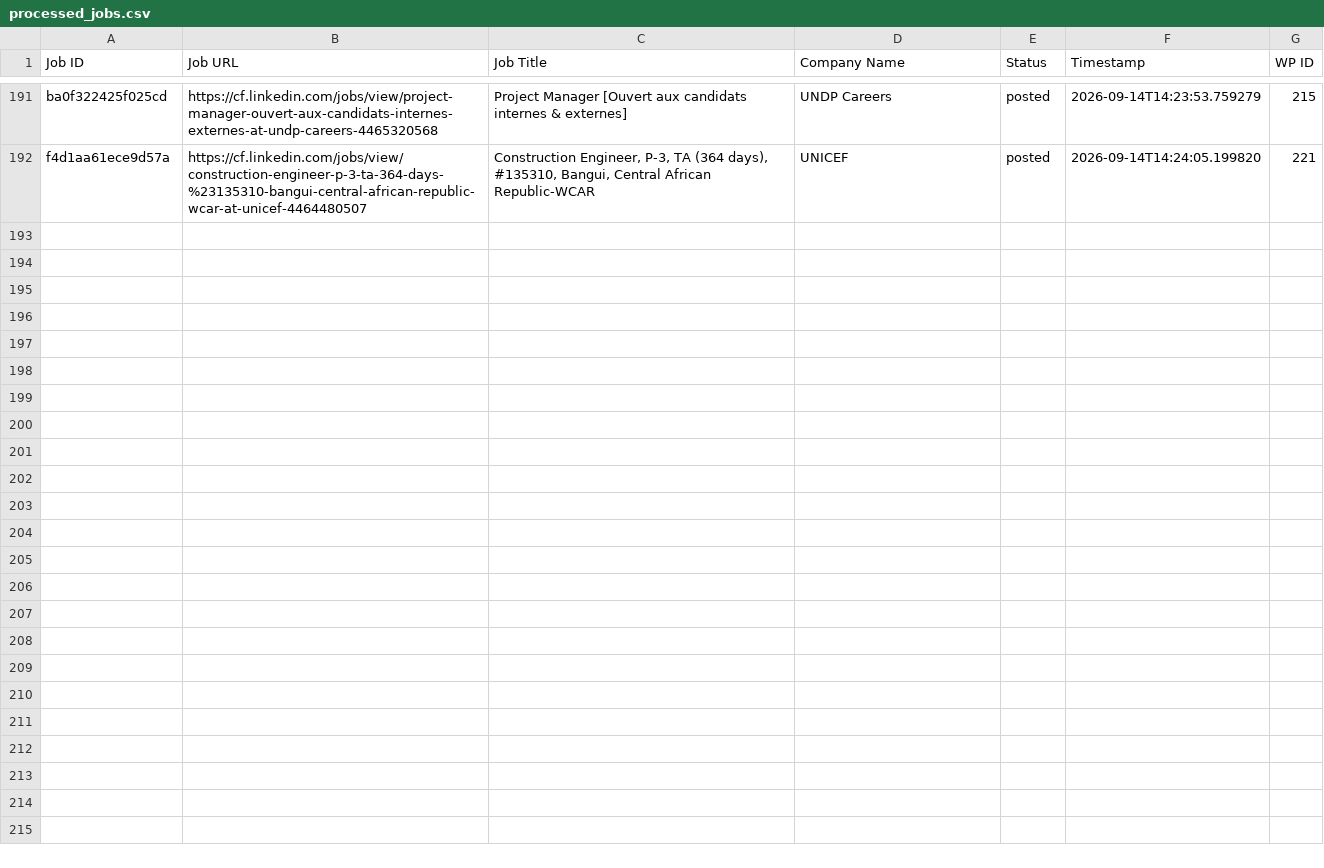
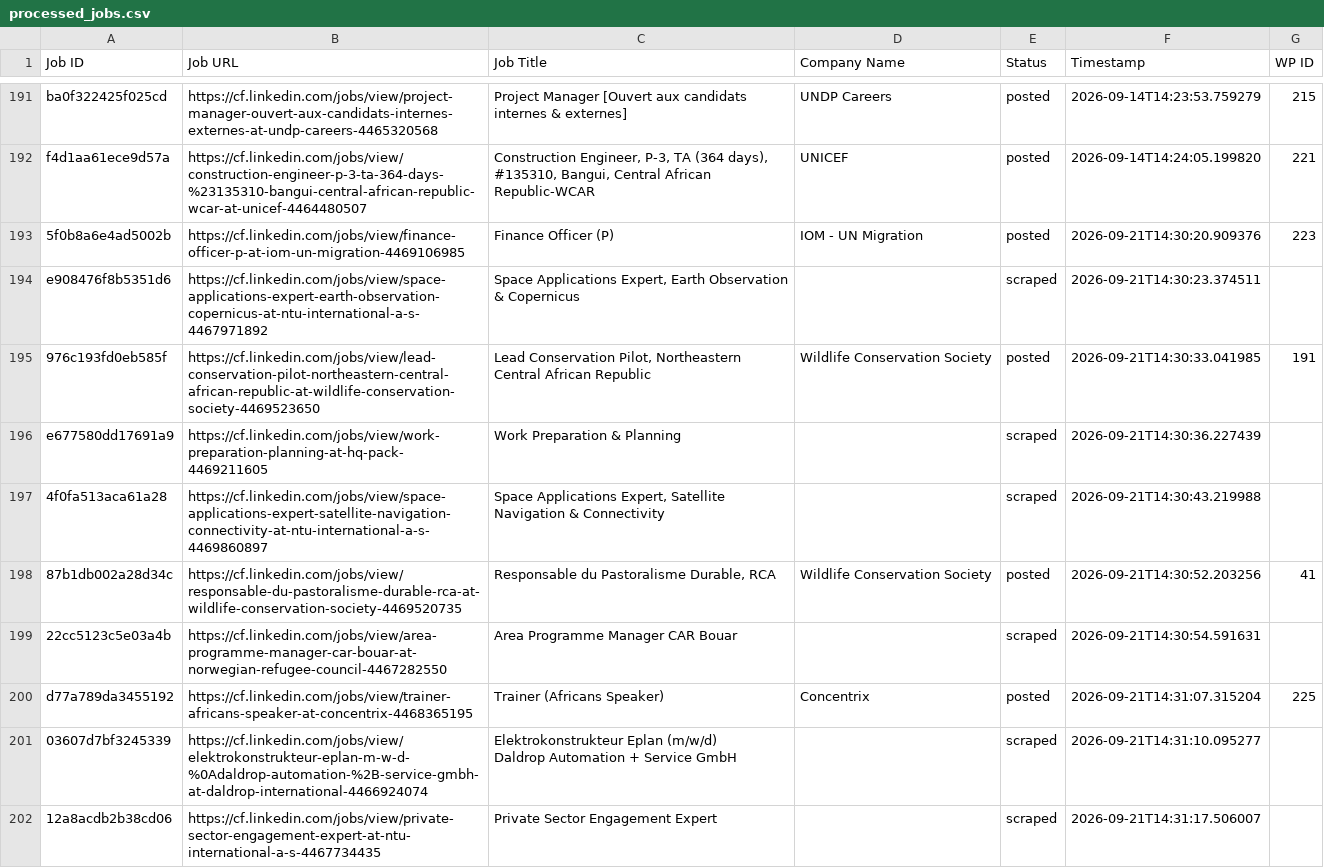
Before and after one commit to mimusdesign/cf, a CSV file: processed_jobs.csv, drawn as a sheet; only a part is shown, gaps mark what is left out; ↵ is a line break in a cell; the diff names each change by its address in the sheet, - before the commit and + after, or states it on an @@ line.

```diff
--- a/processed_jobs.csv
+++ b/processed_jobs.csv
+row 193: 5f0b8a6e4ad5002b | https://cf.linkedin.com/jobs/view/finance-officer-p-at-iom-un-migration-4469106985 | Finance Officer (P) | IOM - UN Migration | posted | 2026-09-21T14:30:20.909376 | 223
+row 194: e908476f8b5351d6 | https://cf.linkedin.com/jobs/view/space-applications-expert-earth-observation-copernicus-at-ntu-international-a-s-4467971892 | Space Applications Expert, Earth Observation & Copernicus |  | scraped | 2026-09-21T14:30:23.374511
+row 195: 976c193fd0eb585f | https://cf.linkedin.com/jobs/view/lead-conservation-pilot-northeastern-central-african-republic-at-wildlife-conservation-society-4469523650 | Lead Conservation Pilot, Northeastern Central African Republic | Wildlife Conservation Society | posted | 2026-09-21T14:30:33.041985 | 191
+row 196: e677580dd17691a9 | https://cf.linkedin.com/jobs/view/work-preparation-planning-at-hq-pack-4469211605 | Work Preparation & Planning |  | scraped | 2026-09-21T14:30:36.227439
+row 197: 4f0fa513aca61a28 | https://cf.linkedin.com/jobs/view/space-applications-expert-satellite-navigation-connectivity-at-ntu-international-a-s-4469860897 | Space Applications Expert, Satellite Navigation & Connectivity |  | scraped | 2026-09-21T14:30:43.219988
+row 198: 87b1db002a28d34c | https://cf.linkedin.com/jobs/view/responsable-du-pastoralisme-durable-rca-at-wildlife-conservation-society-4469520735 | Responsable du Pastoralisme Durable, RCA | Wildlife Conservation Society | posted | 2026-09-21T14:30:52.203256 | 41
+row 199: 22cc5123c5e03a4b | https://cf.linkedin.com/jobs/view/area-programme-manager-car-bouar-at-norwegian-refugee-council-4467282550 | Area Programme Manager CAR Bouar |  | scraped | 2026-09-21T14:30:54.591631
+row 200: d77a789da3455192 | https://cf.linkedin.com/jobs/view/trainer-africans-speaker-at-concentrix-4468365195 | Trainer (Africans Speaker) | Concentrix | posted | 2026-09-21T14:31:07.315204 | 225
+row 201: 03607d7bf3245339 | https://cf.linkedin.com/jobs/view/elektrokonstrukteur-eplan-m-w-d-%0Adaldrop-automation-%2B-service-gmbh-at-daldrop-international-4466924074 | Elektrokonstrukteur Eplan (m/w/d) ↵ Daldrop Automation + Service GmbH |  | scraped | 2026-09-21T14:31:10.095277
+row 202: 12a8acdb2b38cd06 | https://cf.linkedin.com/jobs/view/private-sector-engagement-expert-at-ntu-international-a-s-4467734435 | Private Sector Engagement Expert |  | scraped | 2026-09-21T14:31:17.506007
```
